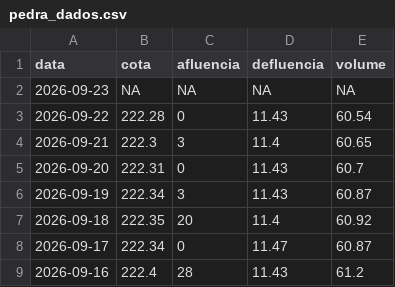
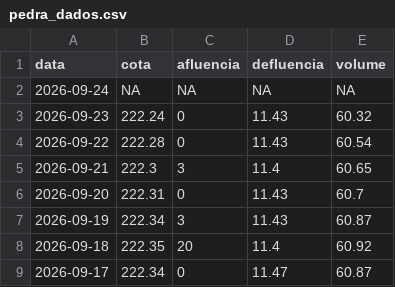
Before and after one commit to paulobarros/res_pedra, a CSV file: data/pedra_dados.csv, drawn as a sheet; only a part is shown; the shorter side is filled out with more unchanged rows.

```diff
--- a/data/pedra_dados.csv
+++ b/data/pedra_dados.csv
@@ -1,3 +1,4 @@
 "data","cota","afluencia","defluencia","volume"
-2026-09-23,NA,NA,NA,NA
+2026-09-24,NA,NA,NA,NA
+2026-09-23,222.24,0,11.43,60.32
 2026-09-22,222.28,0,11.43,60.54
```
